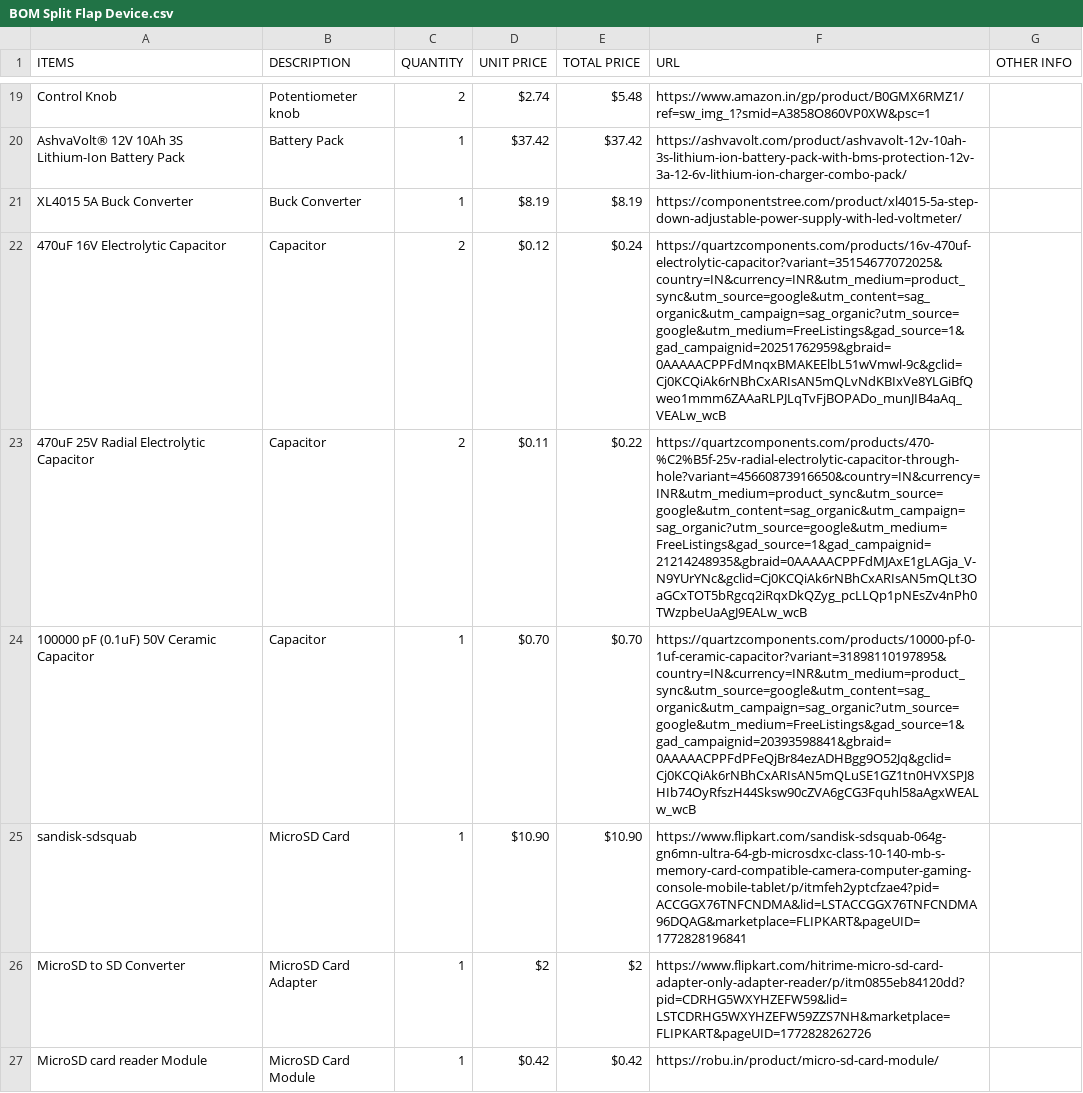
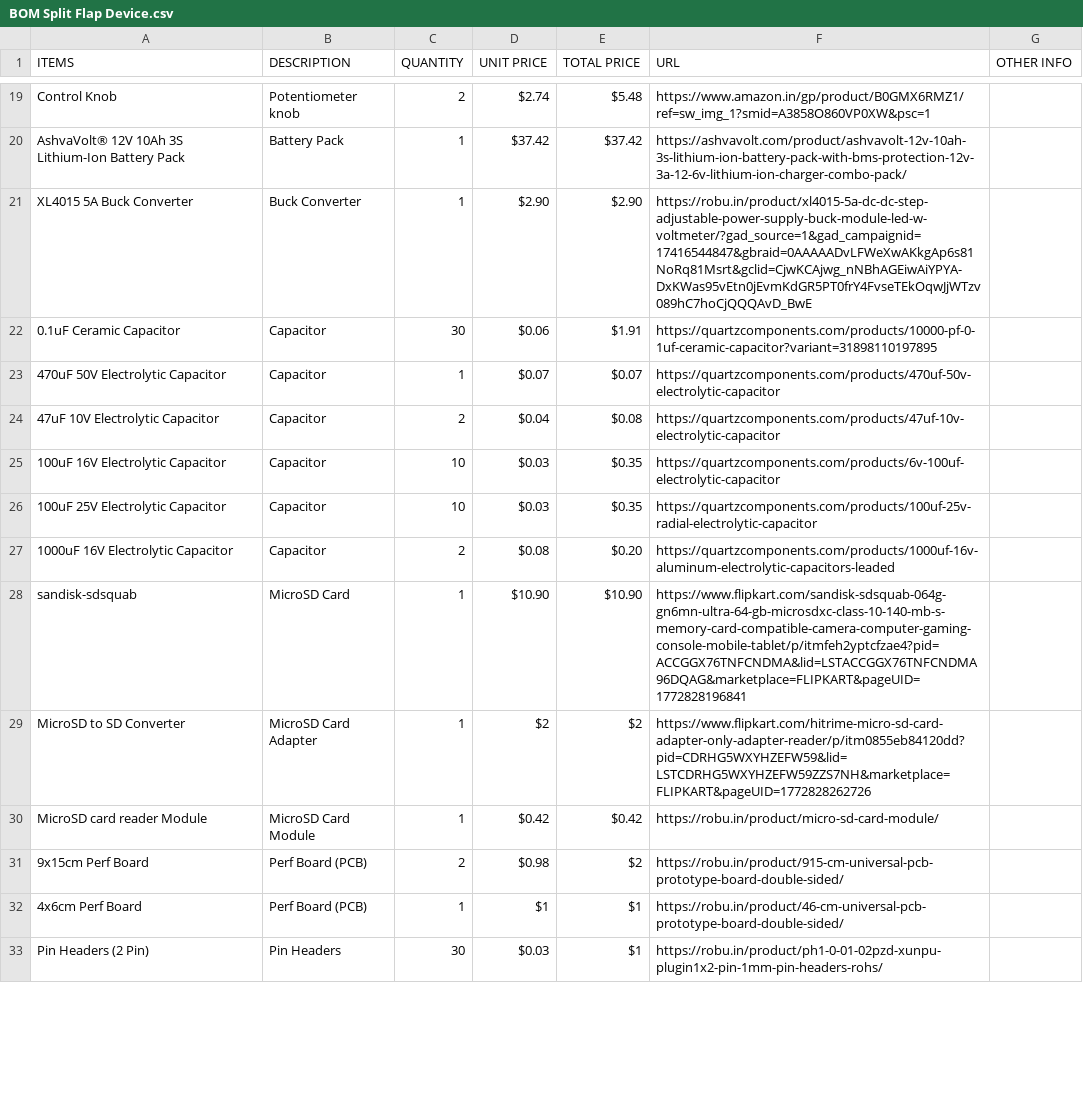
Before and after one commit to Mag1312/Split-Flap-Machine, a CSV file: BOM Split Flap Device.csv, drawn as a sheet; only a part is shown, gaps mark what is left out; the diff covers the shown part only.

```diff
--- a/BOM Split Flap Device.csv
+++ b/BOM Split Flap Device.csv
@@ -20,6 +20,9 @@ Control Knob,Potentiometer knob,2,$2.74,$5.48,https://www.amazon.in/gp/product/B
 AshvaVolt® 12V 10Ah 3S Lithium-Ion Battery Pack,Battery Pack,1,$37.42,$37.42,https://ashvavolt.com/product/ashvavolt-12v-10ah-3s-lithium-ion-battery-pack-with-bms-protection-12v-3a-12-6v-lithium-ion-charger-combo-pack/,
-XL4015 5A Buck Converter,Buck Converter,1,$8.19,$8.19,https://componentstree.com/product/xl4015-5a-step-down-adjustable-power-supply-with-led-voltmeter/,
-470uF 16V Electrolytic Capacitor,Capacitor,2,$0.12,$0.24,https://quartzcomponents.com/products/16v-470uf-electrolytic-capacitor?variant=35154677072025&country=IN&currency=INR&utm_medium=product_sync&utm_source=google&utm_content=sag_organic&utm_campaign=sag_organic?utm_source=google&utm_medium=FreeListings&gad_source=1&gad_campaignid=20251762959&gbraid=0AAAAACPPFdMnqxBMAKEElbL51wVmwl-9c&gclid=Cj0KCQiAk6rNBhCxARIsAN5mQLvNdKBIxVe8YLGiBfQweo1mmm6ZAAaRLPJLqTvFjBOPADo_munJIB4aAq_VEALw_wcB,
-470uF 25V Radial Electrolytic Capacitor,Capacitor,2,$0.11,$0.22,https://quartzcomponents.com/products/470-%C2%B5f-25v-radial-electrolytic-capacitor-through-hole?variant=45660873916650&country=IN&currency=INR&utm_medium=product_sync&utm_source=google&utm_content=sag_organic&utm_campaign=sag_organic?utm_source=google&utm_medium=FreeListings&gad_source=1&gad_campaignid=21214248935&gbraid=0AAAAACPPFdMJAxE1gLAGja_V-N9YUrYNc&gclid=Cj0KCQiAk6rNBhCxARIsAN5mQLt3OaGCxTOT5bRgcq2iRqxDkQZyg_pcLLQp1pNEsZv4nPh0TWzpbeUaAgJ9EALw_wcB,
-100000 pF (0.1uF) 50V Ceramic Capacitor,Capacitor,1,$0.70,$0.70,https://quartzcomponents.com/products/10000-pf-0-1uf-ceramic-capacitor?variant=31898110197895&country=IN&currency=INR&utm_medium=product_sync&utm_source=google&utm_content=sag_organic&utm_campaign=sag_organic?utm_source=google&utm_medium=FreeListings&gad_source=1&gad_campaignid=20393598841&gbraid=0AAAAACPPFdPFeQjBr84ezADHBgg9O52Jq&gclid=Cj0KCQiAk6rNBhCxARIsAN5mQLuSE1GZ1tn0HVXSPJ8HIb74OyRfszH44Sksw90cZVA6gCG3Fquhl58aAgxWEALw_wcB,
+XL4015 5A Buck Converter,Buck Converter,1,$2.90,$2.90,https://robu.in/product/xl4015-5a-dc-dc-step-adjustable-power-supply-buck-module-led-w-voltmeter/?gad_source=1&gad_campaignid=17416544847&gbraid=0AAAAADvLFWeXwAKkgAp6s81NoRq81Msrt&gclid=CjwKCAjwg_nNBhAGEiwAiYPYA-DxKWas95vEtn0jEvmKdGR5PT0frY4FvseTEkOqwJjWTzv089hC7hoCjQQQAvD_BwE,
+0.1uF Ceramic Capacitor,Capacitor,30,$0.06,$1.91,https://quartzcomponents.com/products/10000-pf-0-1uf-ceramic-capacitor?variant=31898110197895,
+470uF 50V Electrolytic Capacitor,Capacitor,1,$0.07,$0.07,https://quartzcomponents.com/products/470uf-50v-electrolytic-capacitor,
+47uF 10V Electrolytic Capacitor,Capacitor,2,$0.04,$0.08,https://quartzcomponents.com/products/47uf-10v-electrolytic-capacitor,
+100uF 16V Electrolytic Capacitor,Capacitor,10,$0.03,$0.35,https://quartzcomponents.com/products/6v-100uf-electrolytic-capacitor,
+100uF 25V Electrolytic Capacitor,Capacitor,10,$0.03,$0.35,https://quartzcomponents.com/products/100uf-25v-radial-electrolytic-capacitor,
+1000uF 16V Electrolytic Capacitor,Capacitor,2,$0.08,$0.20,https://quartzcomponents.com/products/1000uf-16v-aluminum-electrolytic-capacitors-leaded,
 sandisk-sdsquab,MicroSD Card,1,$10.90,$10.90,https://www.flipkart.com/sandisk-sdsquab-064g-gn6mn-ultra-64-gb-microsdxc-class-10-140-mb-s-memory-card-compatible-camera-computer-gaming-console-mobile-tablet/p/itmfeh2yptcfzae4?pid=ACCGGX76TNFCNDMA&lid=LSTACCGGX76TNFCNDMA96DQAG&marketplace=FLIPKART&pageUID=1772828196841,
@@ -27 +30,4 @@ MicroSD to SD Converter,MicroSD Card Adapter,1,$2,$2,https://www.flipkart.com/hi
 MicroSD card reader Module,MicroSD Card Module,1,$0.42,$0.42,https://robu.in/product/micro-sd-card-module/,
+9x15cm Perf Board,Perf Board (PCB),2,$0.98,$2,https://robu.in/product/915-cm-universal-pcb-prototype-board-double-sided/,
+4x6cm Perf Board,Perf Board (PCB),1,$1,$1,https://robu.in/product/46-cm-universal-pcb-prototype-board-double-sided/,
+Pin Headers (2 Pin),Pin Headers,30,$0.03,$1,https://robu.in/product/ph1-0-01-02pzd-xunpu-plugin1x2-pin-1mm-pin-headers-rohs/,
```
Also changed, not shown: 18 added rows, 6 removed rows and 9 edited cells elsewhere in this file, 29 other files.
